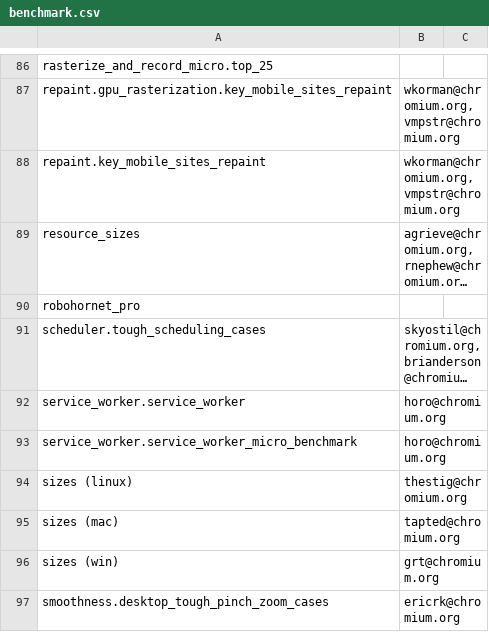
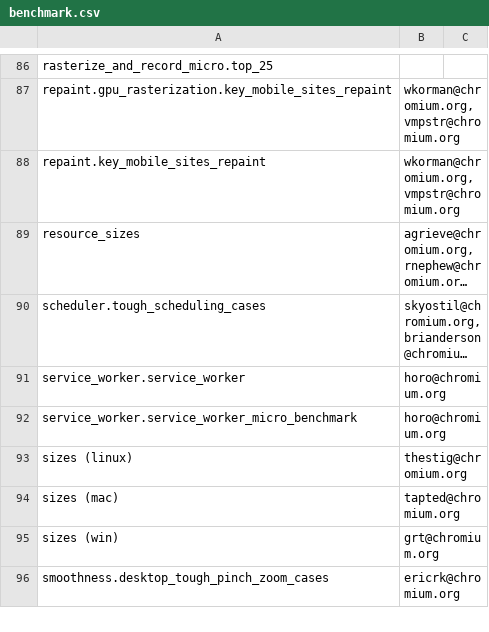
Before and after one commit to chromium-full-mirror/chromium_src_tools_perf, a CSV file: benchmark.csv, drawn as a sheet; only a part is shown, gaps mark what is left out; long unchanged cells end in …; the diff names each change by its address in the sheet, - before the commit and + after, or states it on an @@ line.

Commit message:
Remove RoboHornetPro benchmark
TBR=bccheng@chromium.org, llozano@chromium.org

Bug: 717212
Change-Id: I9c49245e51af14973c3049bf52aa3774bd261341
Reviewed-on: https://chromium-review.googlesource.com/493246
Commit-Queue: Ned Nguyen <nednguyen@google.com>
Reviewed-by: Ned Nguyen <nednguyen@google.com>
Cr-Commit-Position: refs/heads/master@{#468623}
NOKEYCHECK=True
GitOrigin-RevId: 90e552c0f38501139986229f18f4159fe40f2686

```diff
--- a/benchmark.csv
+++ b/benchmark.csv
-row 90: robohornet_pro
```
Also changed, not shown: 1 other file.
